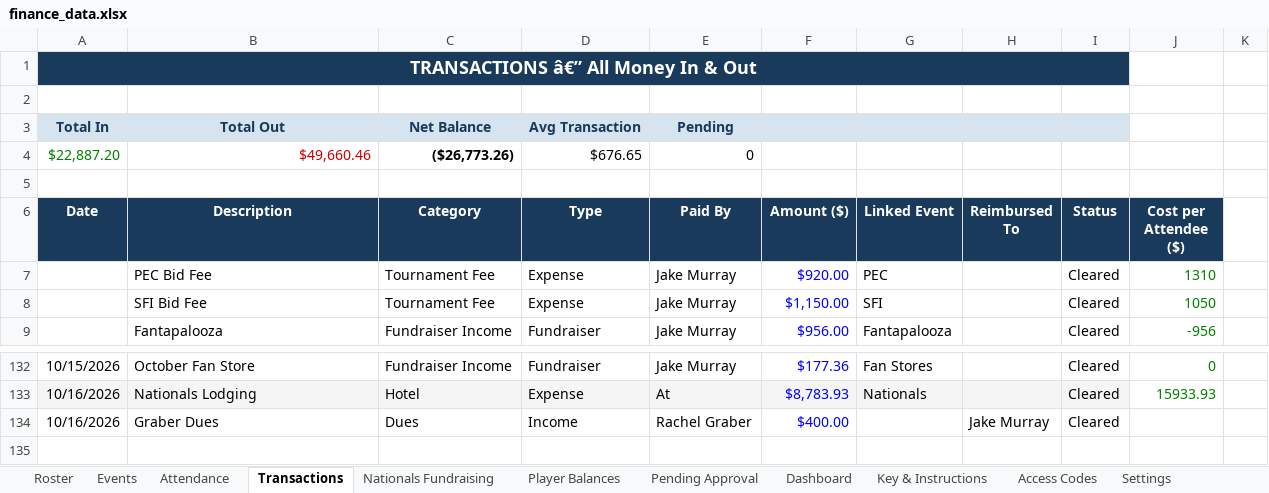
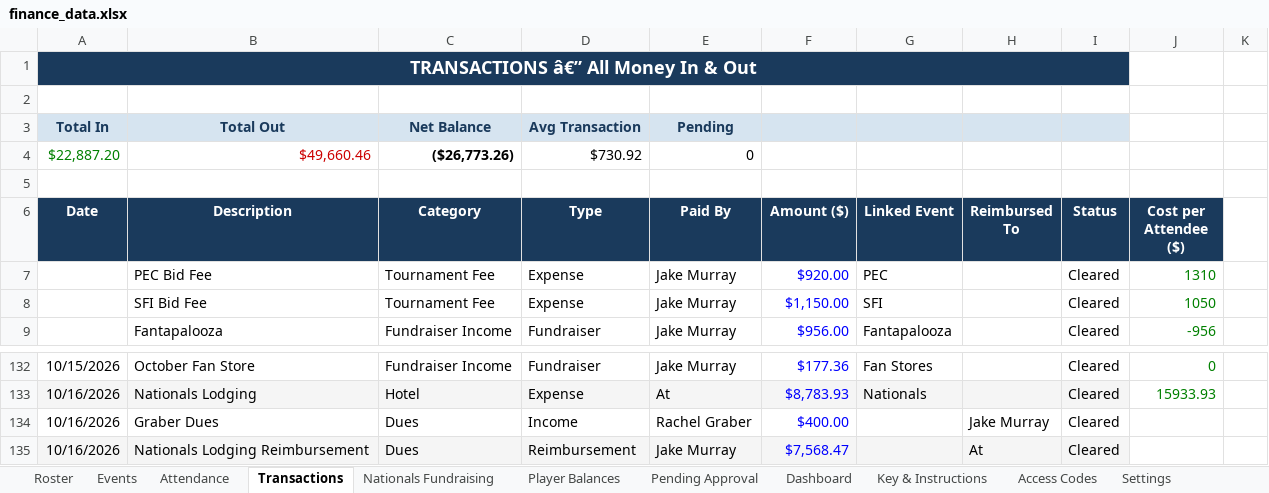
Before and after one commit to jakepmurray/port-finances-26, an Excel workbook: finance_data.xlsx, sheet Transactions, drawn as a sheet; only a part is shown, gaps mark what is left out; values as stored, in another font and other column widths than the file's, no borders; charts and pictures not drawn; the diff names each change by its address in the sheet, - before the commit and + after, or states it on an @@ line.

Commit message:
Add 1 transaction (Oct 16)

```diff
--- a/finance_data.xlsx (sheet Transactions)
+++ b/finance_data.xlsx (sheet Transactions)
-D4 (Type): $676.65
+D4 (Type): $730.92
+row 135: 10/16/2026 | Nationals Lodging Reimbursement | Dues | Reimbursement | Jake Murray | $7,568.47 |  | At | Cleared
```
